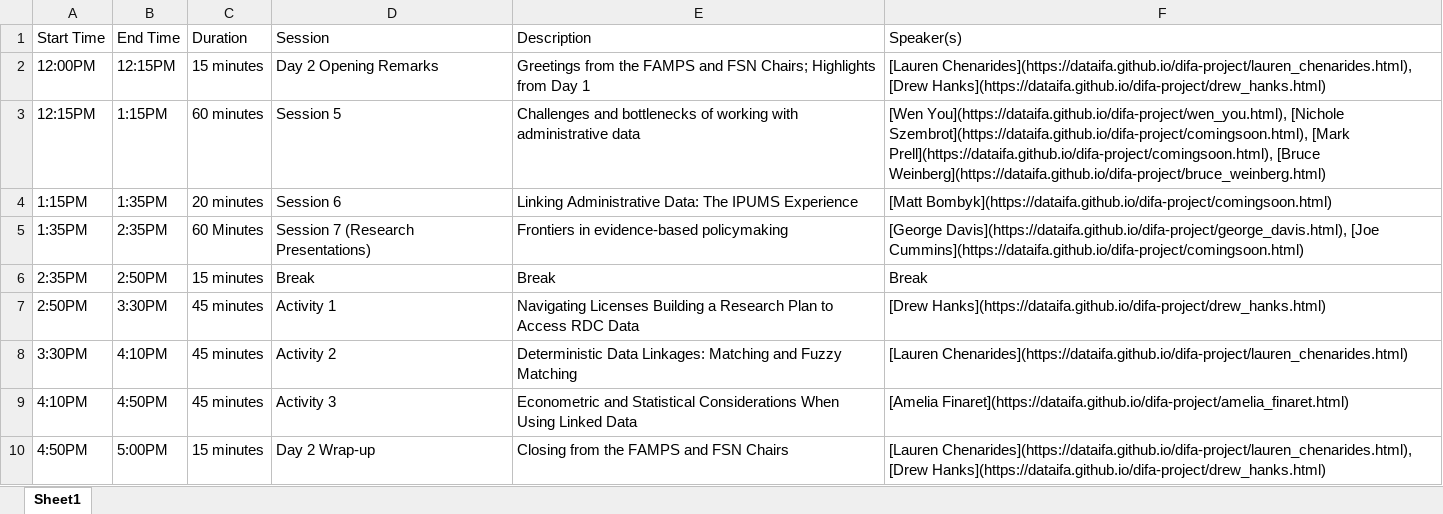
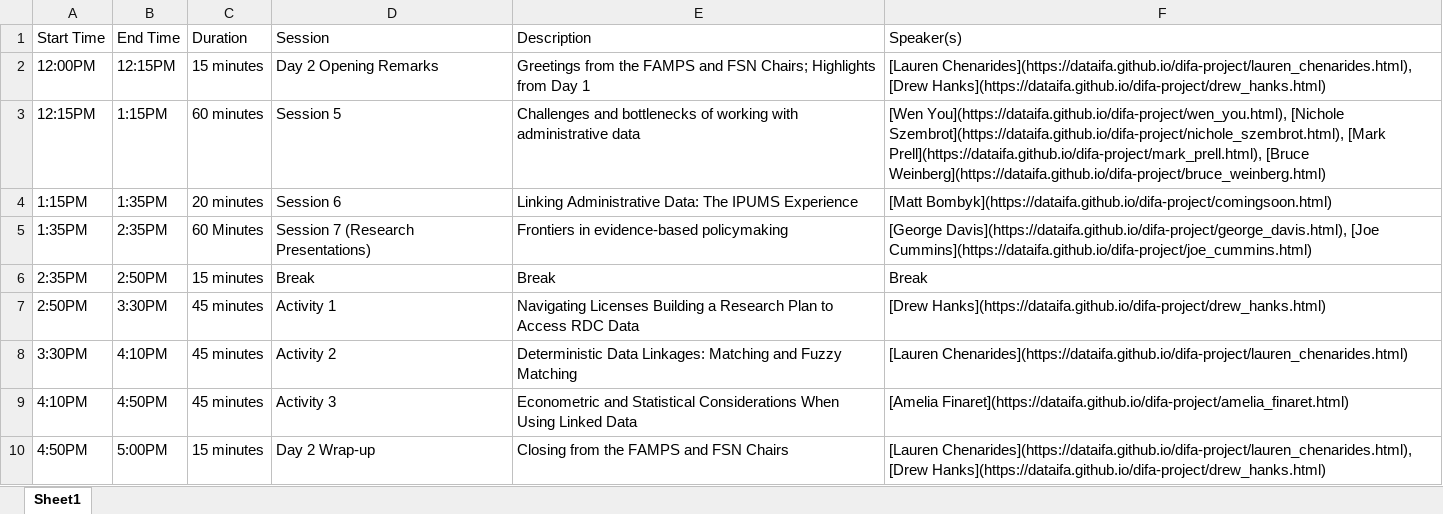
Before and after one commit to dataifa/difa, an Excel workbook: docs/events2.xlsx, sheet Sheet1, drawn as a sheet; values as stored, in another font and other column widths than the file's, no borders; the diff names each change by its address in the sheet, - before the commit and + after, or states it on an @@ line.

```diff
--- a/docs/events2.xlsx (sheet Sheet1)
+++ b/docs/events2.xlsx (sheet Sheet1)
-F3 (Speaker(s)): …You](https://dataifa.github.io/difa-project/wen_you.html), [Nichole Szembrot](https://dataifa.github.io/difa-project/comingsoon.html), [Mark Prell](https://dataifa.github.io/difa-project/comingsoon.html), [Bruce Weinberg](https://dataifa.github.io/difa-project/bruce_weinberg.html)
+F3 (Speaker(s)): …You](https://dataifa.github.io/difa-project/wen_you.html), [Nichole Szembrot](https://dataifa.github.io/difa-project/nichole_szembrot.html), [Mark Prell](https://dataifa.github.io/difa-project/mark_prell.html), [Bruce Weinberg](https://dataifa.github.io/difa-project/bruce_weinberg.html)
-F5 (Speaker(s)): …Davis](https://dataifa.github.io/difa-project/george_davis.html), [Joe Cummins](https://dataifa.github.io/difa-project/comingsoon.html)
+F5 (Speaker(s)): …Davis](https://dataifa.github.io/difa-project/george_davis.html), [Joe Cummins](https://dataifa.github.io/difa-project/joe_cummins.html)
```
Also changed, not shown: docs/events.xlsx, events.xlsx, 36 other files.
